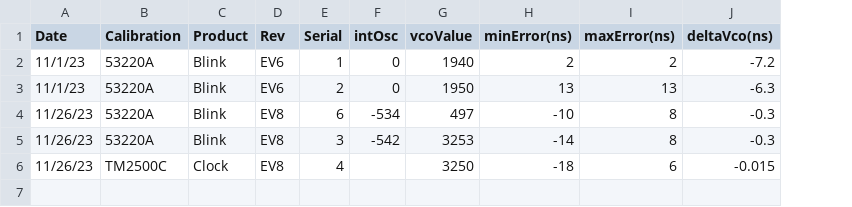
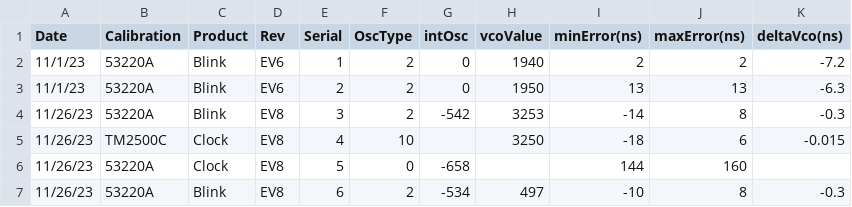
Before and after one commit to fluffy/blinky, a CSV file: calibration.csv, drawn as a sheet; addresses are those after the commit; the diff names each change by its address in the sheet, - before the commit and + after, or states it on an @@ line.

Commit message:
calibrate clock #5

```diff
--- a/calibration.csv
+++ b/calibration.csv
+column F (OscType), rows 2-5: 2 | 2 | 2 | 10
+row 6: 11/26/23 | 53220A | Clock | EV8 | 5 | 0 | -658 |  | 144 | 160
@@ row 4 moved to row 7: 11/26/23 @@
```
Also changed, not shown: 1 other file.
